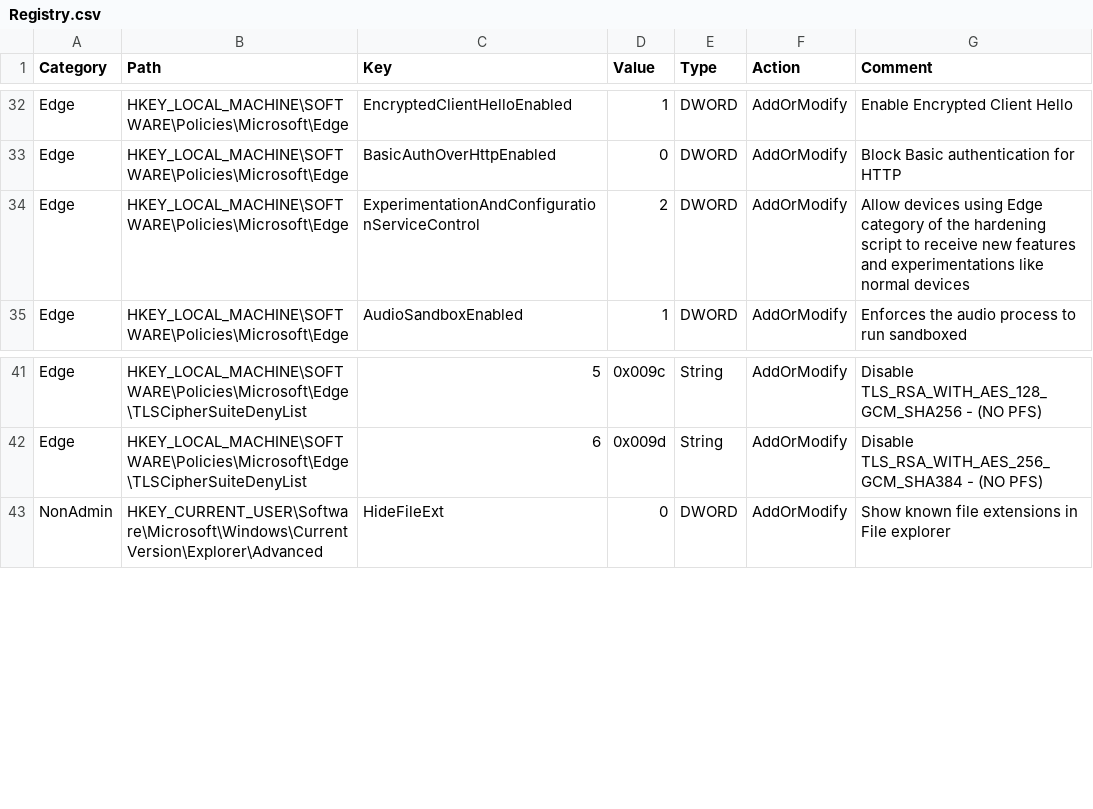
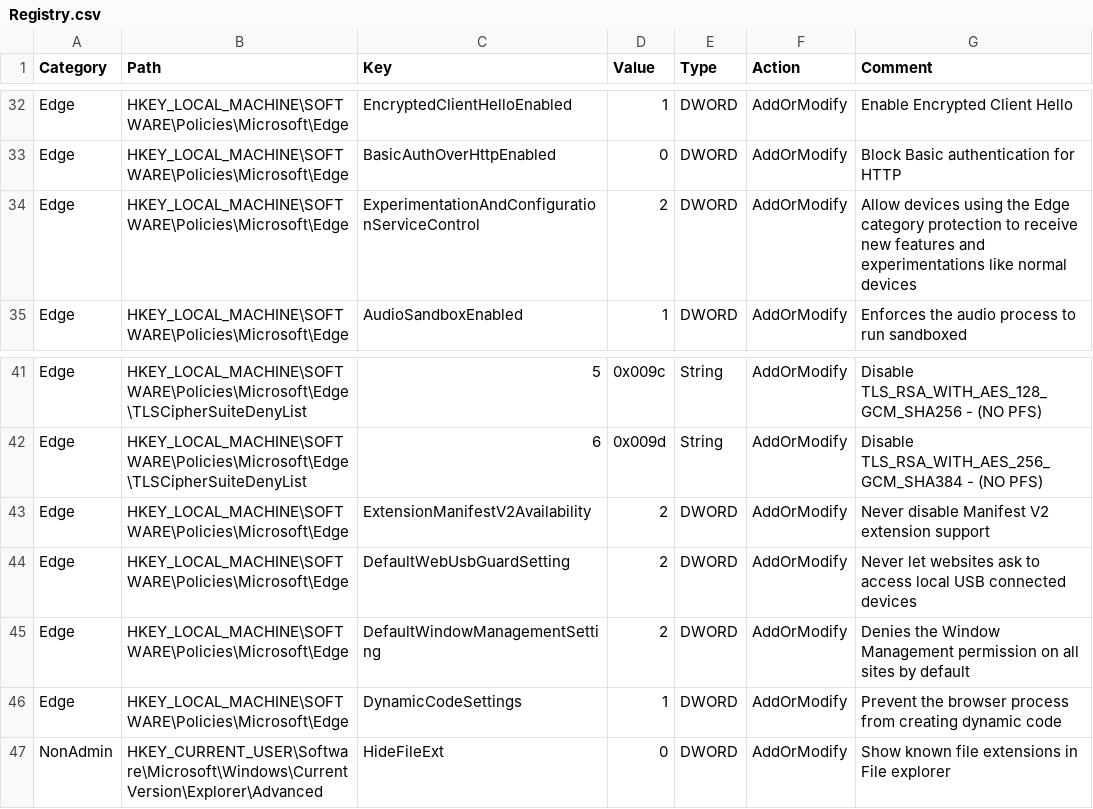
Before and after one commit to HotCakeX/Harden-Windows-Security, a CSV file: Harden-Windows-Security Module/Main files/Resources/Registry.csv, drawn as a sheet; only a part is shown, gaps mark what is left out.

```diff
--- a/Harden-Windows-Security Module/Main files/Resources/Registry.csv
+++ b/Harden-Windows-Security Module/Main files/Resources/Registry.csv
@@ -33,3 +33,3 @@ Edge,HKEY_LOCAL_MACHINE\SOFTWARE\Policies\Microsoft\Edge,EncryptedClientHelloEna
 Edge,HKEY_LOCAL_MACHINE\SOFTWARE\Policies\Microsoft\Edge,BasicAuthOverHttpEnabled,0,DWORD,AddOrModify,Block Basic authentication for HTTP
-Edge,HKEY_LOCAL_MACHINE\SOFTWARE\Policies\Microsoft\Edge,ExperimentationAndConfigurationServiceControl,2,DWORD,AddOrModify,Allow devices using Edge category of the hardening script to receive new features and experimentations like normal devices
+Edge,HKEY_LOCAL_MACHINE\SOFTWARE\Policies\Microsoft\Edge,ExperimentationAndConfigurationServiceControl,2,DWORD,AddOrModify,Allow devices using the Edge category protection to receive new features and experimentations like normal devices
 Edge,HKEY_LOCAL_MACHINE\SOFTWARE\Policies\Microsoft\Edge,AudioSandboxEnabled,1,DWORD,AddOrModify,Enforces the audio process to run sandboxed
@@ -42,2 +42,6 @@ Edge,HKEY_LOCAL_MACHINE\SOFTWARE\Policies\Microsoft\Edge\TLSCipherSuiteDenyList,
 Edge,HKEY_LOCAL_MACHINE\SOFTWARE\Policies\Microsoft\Edge\TLSCipherSuiteDenyList,6,0x009d,String,AddOrModify,Disable TLS_RSA_WITH_AES_256_GCM_SHA384 - (NO PFS)
+Edge,HKEY_LOCAL_MACHINE\SOFTWARE\Policies\Microsoft\Edge,ExtensionManifestV2Availability,2,DWORD,AddOrModify,Never disable Manifest V2 extension support
+Edge,HKEY_LOCAL_MACHINE\SOFTWARE\Policies\Microsoft\Edge,DefaultWebUsbGuardSetting,2,DWORD,AddOrModify,Never let websites ask to access local USB connected devices
+Edge,HKEY_LOCAL_MACHINE\SOFTWARE\Policies\Microsoft\Edge,DefaultWindowManagementSetting,2,DWORD,AddOrModify,Denies the Window Management permission on all sites by default
+Edge,HKEY_LOCAL_MACHINE\SOFTWARE\Policies\Microsoft\Edge,DynamicCodeSettings,1,DWORD,AddOrModify,Prevent the browser process from creating dynamic code
 NonAdmin,HKEY_CURRENT_USER\Software\Microsoft\Windows\CurrentVersion\Explorer\Advanced,HideFileExt,0,DWORD,AddOrModify,Show known file extensions in File explorer
```
Also changed, not shown: Harden-Windows-Security Module/Main files/Resources/Registry resources.csv, 2 other files.
